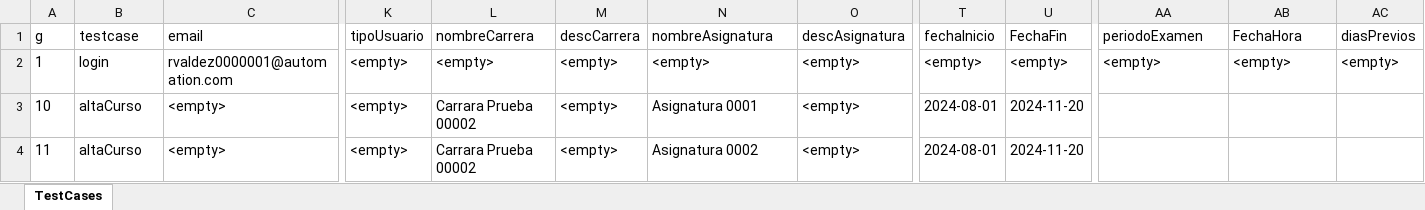
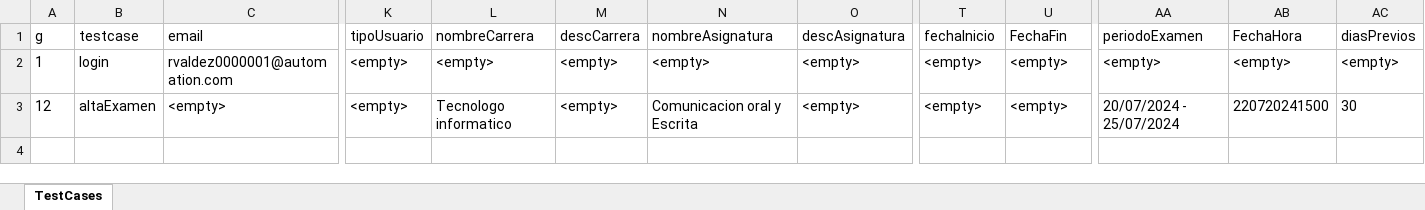
Before and after one commit to mauri1985/gest-edu-testing, an Excel workbook: src/main/resources/TestCases.xlsx, sheet TestCases, drawn as a sheet; only a part is shown, gaps mark what is left out; values as stored, in another font and other column widths than the file's, no borders; charts and pictures not drawn; rows hold the shown columns only; the diff names each change by its address in the sheet, - before the commit and + after, or states it on an @@ line.

Commit message:
se arregla alta examen

```diff
--- a/src/main/resources/TestCases.xlsx (sheet TestCases)
+++ b/src/main/resources/TestCases.xlsx (sheet TestCases)
-A3 (g): 10
+A3 (g): 12
-B3 (testcase): altaCurso
+B3 (testcase): altaExamen
-L3 (nombreCarrera): Carrara Prueba 00002
+L3 (nombreCarrera): Tecnologo informatico
-N3 (nombreAsignatura): Asignatura 0001
+N3 (nombreAsignatura): Comunicacion oral y Escrita
-T3 (fechaInicio): 2024-08-01
+T3 (fechaInicio): <empty>
-U3 (FechaFin): 2024-11-20
+U3 (FechaFin): <empty>
-AA3 (periodoExamen): (empty)
+AA3 (periodoExamen): 20/07/2024 - 25/07/2024
-AB3 (FechaHora): (empty)
+AB3 (FechaHora): 220720241500
-AC3 (diasPrevios): (empty)
+AC3 (diasPrevios): 30
-row 4: 11 | altaCurso | <empty> | <empty> | Carrara Prueba 00002 | <empty> | Asignatura 0002 | <empty> | 2024-08-01 | 2024-11-20
```
Also changed, not shown: 1 other file.
